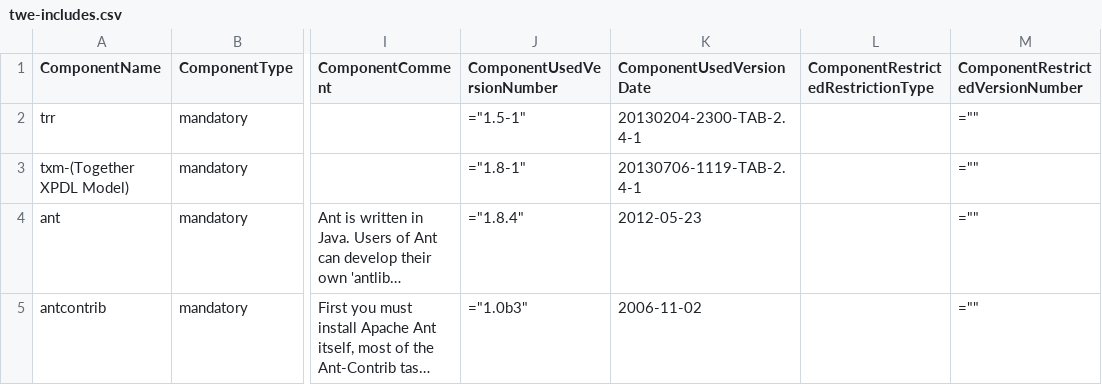
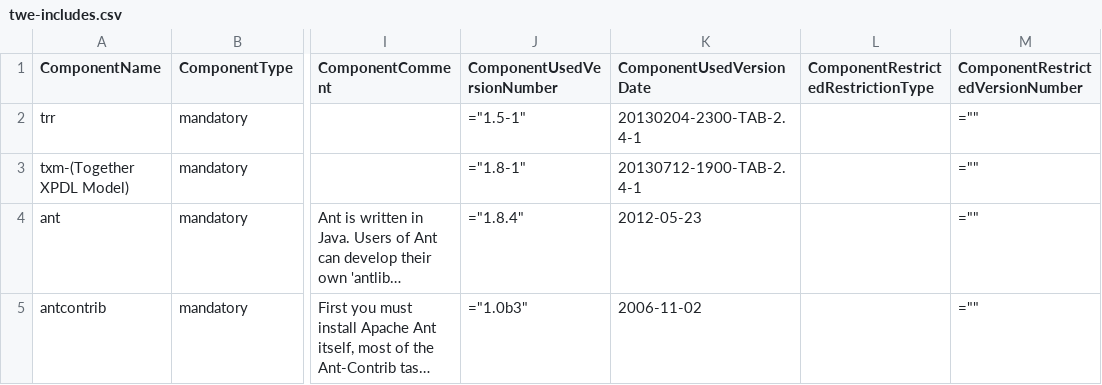
Before and after one commit to Shoobx/JaWE, a CSV file: twe/licenses/twe-includes.csv, drawn as a sheet; only a part is shown, gaps mark what is left out; long unchanged cells end in …; the diff names each change by its address in the sheet, - before the commit and + after, or states it on an @@ line.

```diff
--- a/twe/licenses/twe-includes.csv
+++ b/twe/licenses/twe-includes.csv
-K3 (ComponentUsedVersionDate): 20130706-1119-TAB-2.4-1
+K3 (ComponentUsedVersionDate): 20130712-1900-TAB-2.4-1
```
Also changed, not shown: 2 other files.
